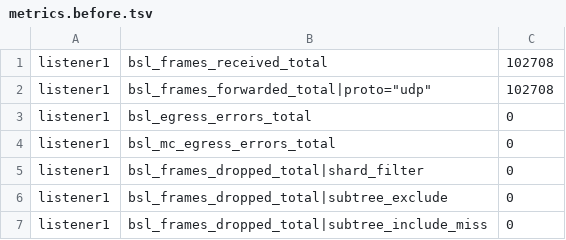
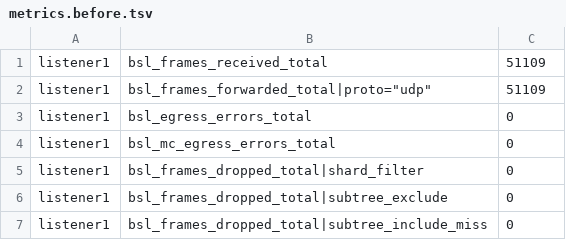
Before and after one commit to lightwebinc/multicast-test, a TSV file: scenarios/99-nack-retransmit/metrics.before.tsv, drawn as a sheet; only a part is shown; the diff covers the shown part only.

```diff
--- a/scenarios/99-nack-retransmit/metrics.before.tsv
+++ b/scenarios/99-nack-retransmit/metrics.before.tsv
@@ -1,3 +1,3 @@
-listener1	bsl_frames_received_total	102708
-listener1	bsl_frames_forwarded_total|proto="udp"	102708
+listener1	bsl_frames_received_total	51109
+listener1	bsl_frames_forwarded_total|proto="udp"	51109
 listener1	bsl_egress_errors_total	0
```
Also changed, not shown: 19 edited cells elsewhere in this file, scenarios/10-single-endpoint-ack/retry.after.tsv, scenarios/10-single-endpoint-ack/retry.before.tsv, 23 other files.
